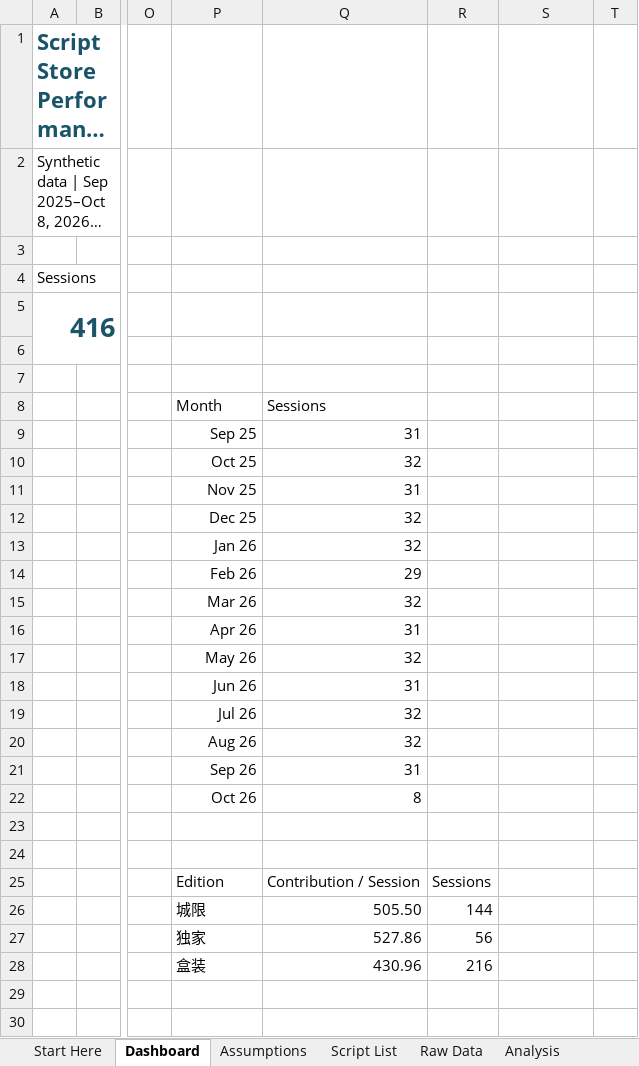
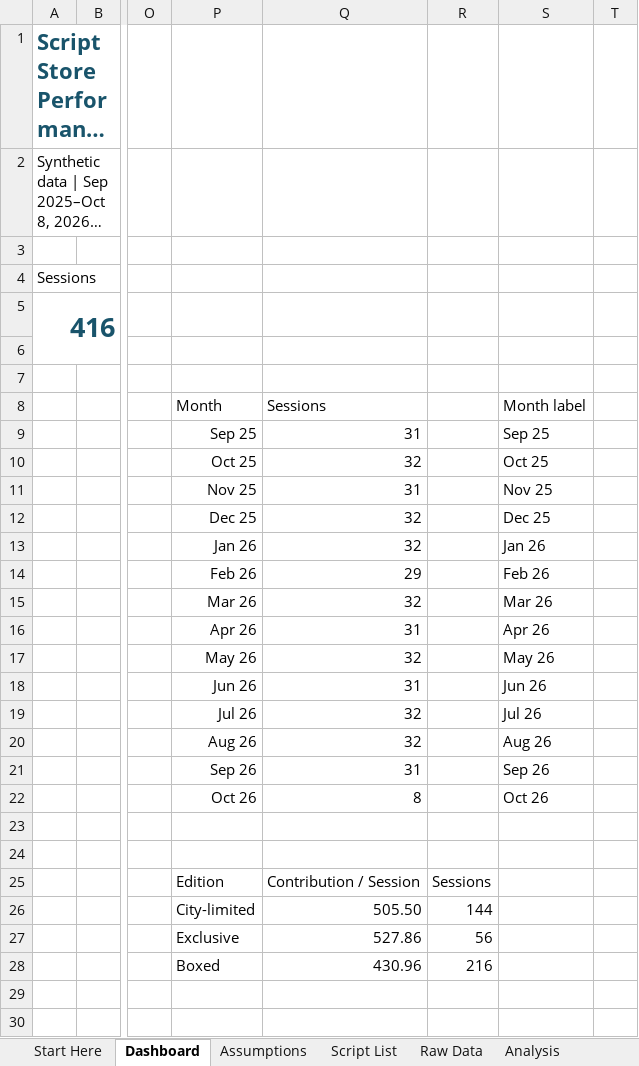
Before and after one commit to KFCkfckfc123/script-store-operations-analysis, an Excel workbook: workbook/Script_Store_Operations_Synthetic_Compatible.xlsx, sheet Dashboard, drawn as a sheet; only a part is shown, gaps mark what is left out; long unchanged cells end in …; values as stored, in another font and other column widths than the file's, no borders; charts and pictures not drawn; the diff names each change by its address in the sheet, - before the commit and + after, or states it on an @@ line.

Commit message:
Complete English workbook categories and reproducible release checks
Translate source categories and chart caches, repair monthly chart labels, preserve numerical baseline, refresh PDF, and document pending native Excel acceptance.

```diff
--- a/workbook/Script_Store_Operations_Synthetic_Compatible.xlsx (sheet Dashboard)
+++ b/workbook/Script_Store_Operations_Synthetic_Compatible.xlsx (sheet Dashboard)
-S8: (empty)
+S8: Month label
-S9: (empty)
+S9: Sep 25
-S10: (empty)
+S10: Oct 25
-S11: (empty)
+S11: Nov 25
-S12: (empty)
+S12: Dec 25
-S13: (empty)
+S13: Jan 26
-S14: (empty)
+S14: Feb 26
-S15: (empty)
+S15: Mar 26
-S16: (empty)
+S16: Apr 26
-S17: (empty)
+S17: May 26
-S18: (empty)
+S18: Jun 26
-S19: (empty)
+S19: Jul 26
-S20: (empty)
+S20: Aug 26
-S21: (empty)
+S21: Sep 26
-S22: (empty)
+S22: Oct 26
-P26: 城限
+P26: City-limited
-P27: 独家
+P27: Exclusive
-P28: 盒装
+P28: Boxed
```
Also changed, not shown: sheet Raw Data, sheet Script List, sheet Analysis, sheet Start Here, charts or pictures, 10 other files.
